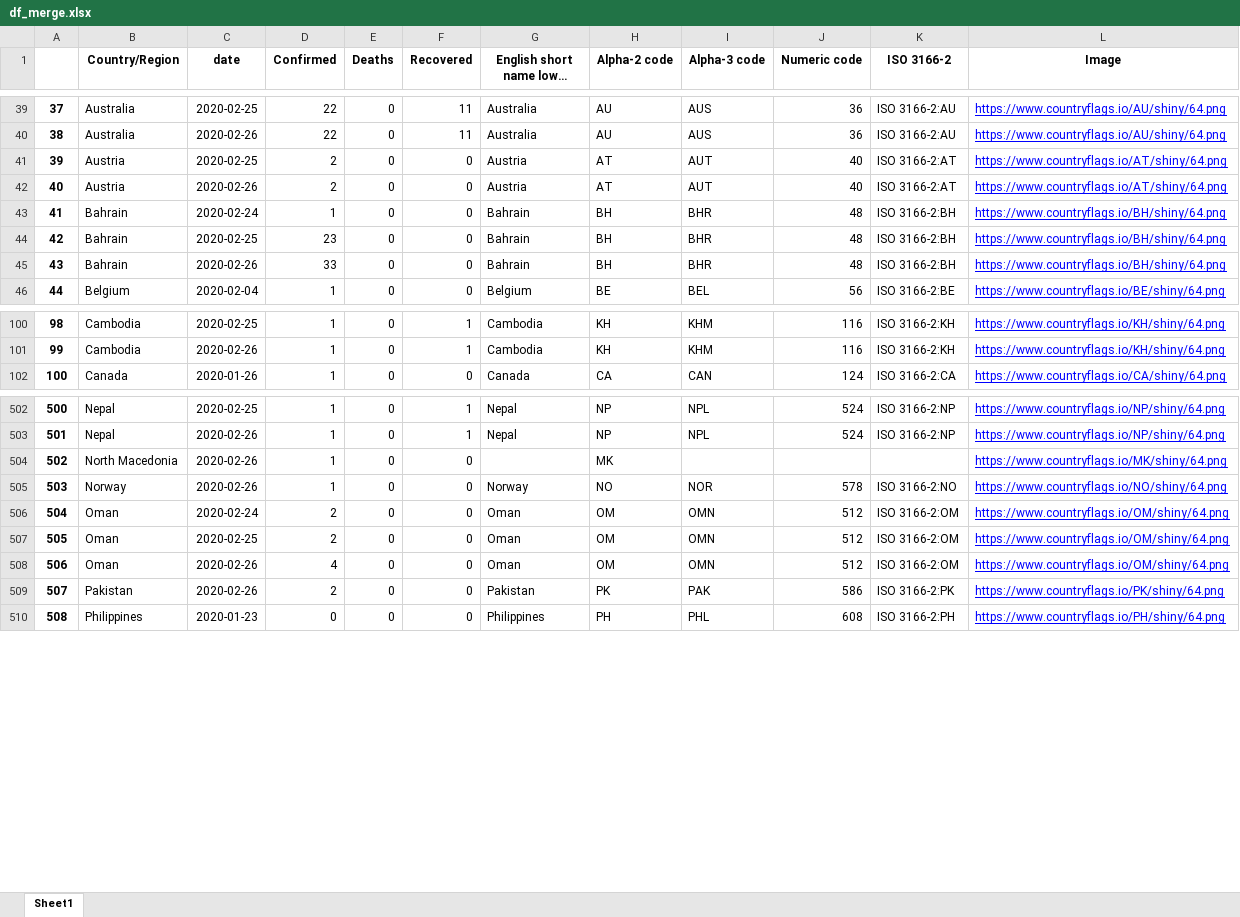
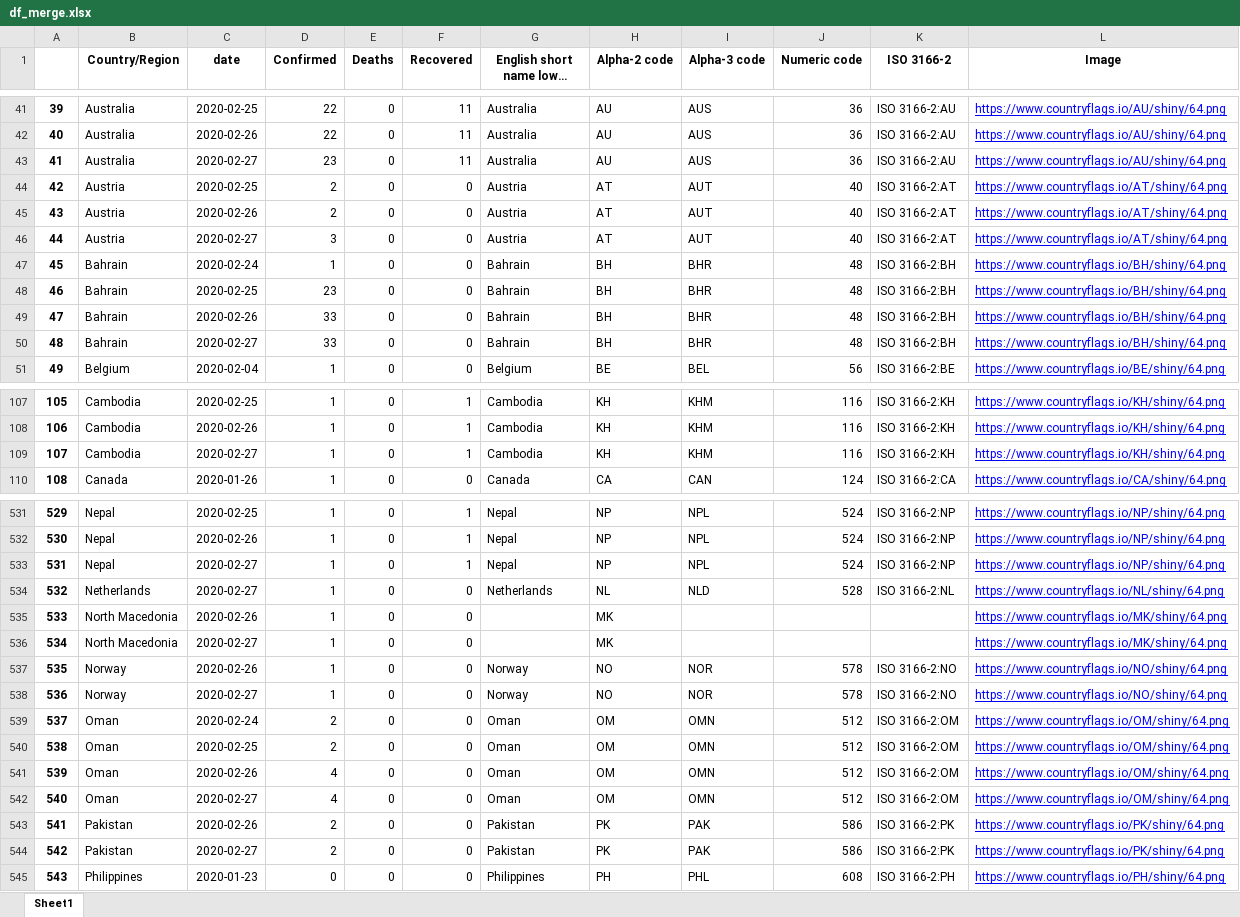
Before and after one commit to vietpm/zitga_data, an Excel workbook: df_merge.xlsx, sheet Sheet1, drawn as a sheet; only a part is shown, gaps mark what is left out; long unchanged cells end in …; values as stored, in another font and other column widths than the file's, no borders; the diff covers the shown part only; the diff names each change by its address in the sheet, - before the commit and + after, or states it on an @@ line.

```diff
--- a/df_merge.xlsx (sheet Sheet1)
+++ b/df_merge.xlsx (sheet Sheet1)
@@ column A renumbered between rows 6 and 972 @@
+row 43: 41 | Australia | 2020-02-27 | 23 | 0 | 11 | Australia | AU | AUS | 36 | ISO 3166-2:AU | https://www.countryflags.io/AU/shiny/64.png
+row 46: 44 | Austria | 2020-02-27 | 3 | 0 | 0 | Austria | AT | AUT | 40 | ISO 3166-2:AT | https://www.countryflags.io/AT/shiny/64.png
+row 50: 48 | Bahrain | 2020-02-27 | 33 | 0 | 0 | Bahrain | BH | BHR | 48 | ISO 3166-2:BH | https://www.countryflags.io/BH/shiny/64.png
+row 109: 107 | Cambodia | 2020-02-27 | 1 | 0 | 1 | Cambodia | KH | KHM | 116 | ISO 3166-2:KH | https://www.countryflags.io/KH/shiny/64.png
+row 533: 531 | Nepal | 2020-02-27 | 1 | 0 | 1 | Nepal | NP | NPL | 524 | ISO 3166-2:NP | https://www.countryflags.io/NP/shiny/64.png
+row 534: 532 | Netherlands | 2020-02-27 | 1 | 0 | 0 | Netherlands | NL | NLD | 528 | ISO 3166-2:NL | https://www.countryflags.io/NL/shiny/64.png
+row 536: 534 | North Macedonia | 2020-02-27 | 1 | 0 | 0 |  | MK |  |  |  | https://www.countryflags.io/MK/shiny/64.png
+row 538: 536 | Norway | 2020-02-27 | 1 | 0 | 0 | Norway | NO | NOR | 578 | ISO 3166-2:NO | https://www.countryflags.io/NO/shiny/64.png
+row 542: 540 | Oman | 2020-02-27 | 4 | 0 | 0 | Oman | OM | OMN | 512 | ISO 3166-2:OM | https://www.countryflags.io/OM/shiny/64.png
+row 544: 542 | Pakistan | 2020-02-27 | 2 | 0 | 0 | Pakistan | PK | PAK | 586 | ISO 3166-2:PK | https://www.countryflags.io/PK/shiny/64.png
```
Also changed, not shown: 41 added rows elsewhere in this sheet, confirmed.xlsx, 2 other files.
